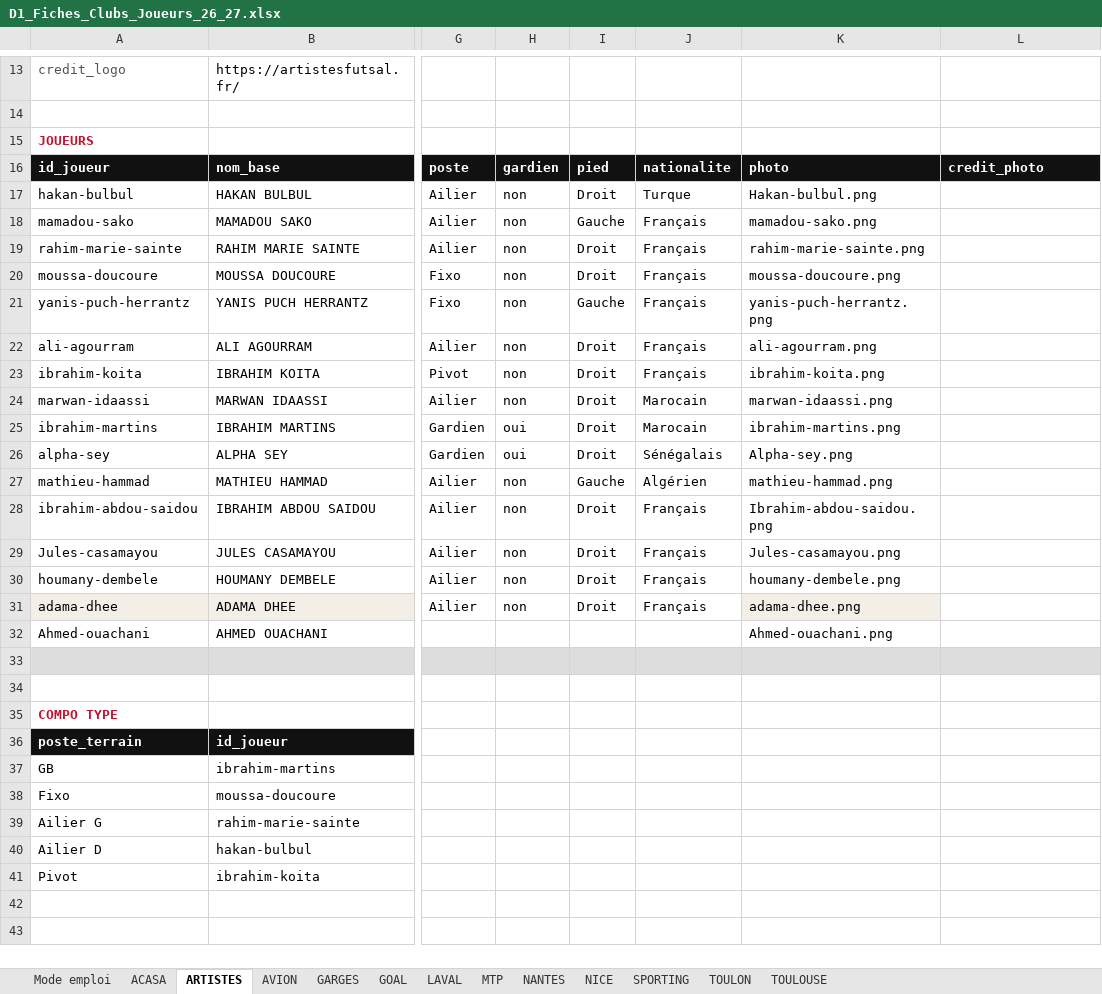
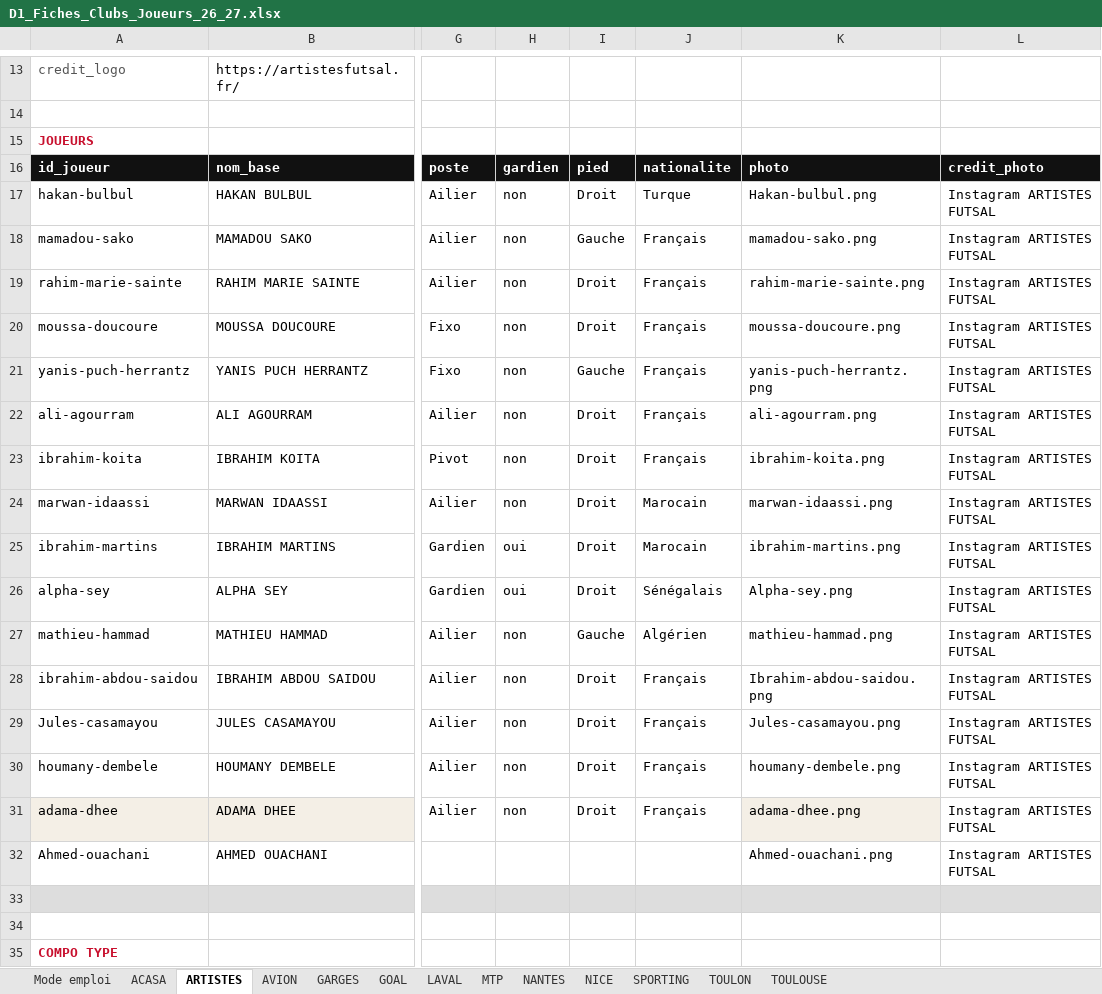
Before and after one commit to victorgeoffroy01-prog/d1-futsal-2026, an Excel workbook: D1_Fiches_Clubs_Joueurs_26_27.xlsx, sheet ARTISTES, drawn as a sheet; only a part is shown, gaps mark what is left out; the shorter side is filled out with more unchanged rows; values as stored, in another font and other column widths than the file's, no borders; the diff names each change by its address in the sheet, - before the commit and + after, or states it on an @@ line.

```diff
--- a/D1_Fiches_Clubs_Joueurs_26_27.xlsx (sheet ARTISTES)
+++ b/D1_Fiches_Clubs_Joueurs_26_27.xlsx (sheet ARTISTES)
-L17:L32: (empty)
+L17:L32: Instagram ARTISTES FUTSAL
```
Also changed, not shown: sheet SPORTING, sheet GARGES, sheet AVION, sheet ACASA, 17 other files.
